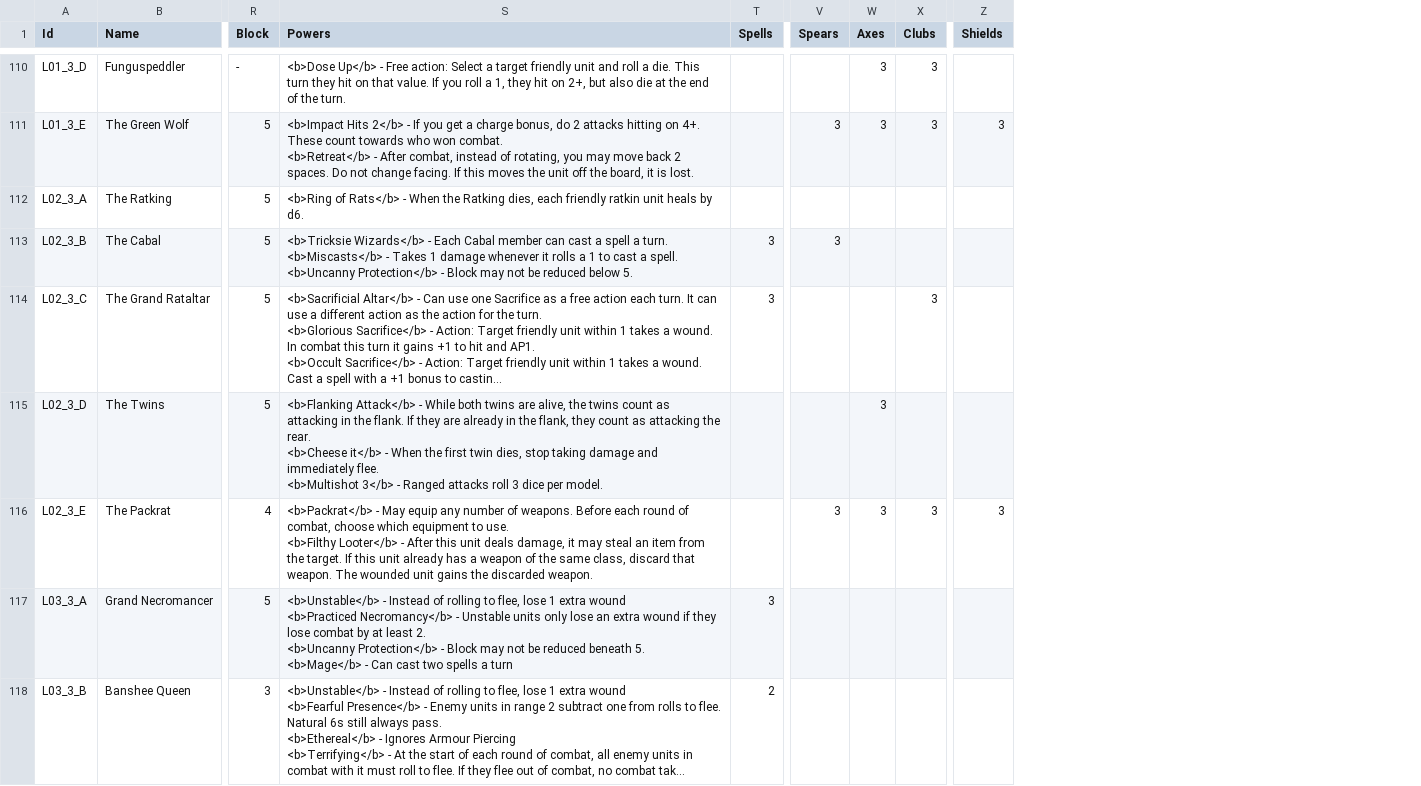
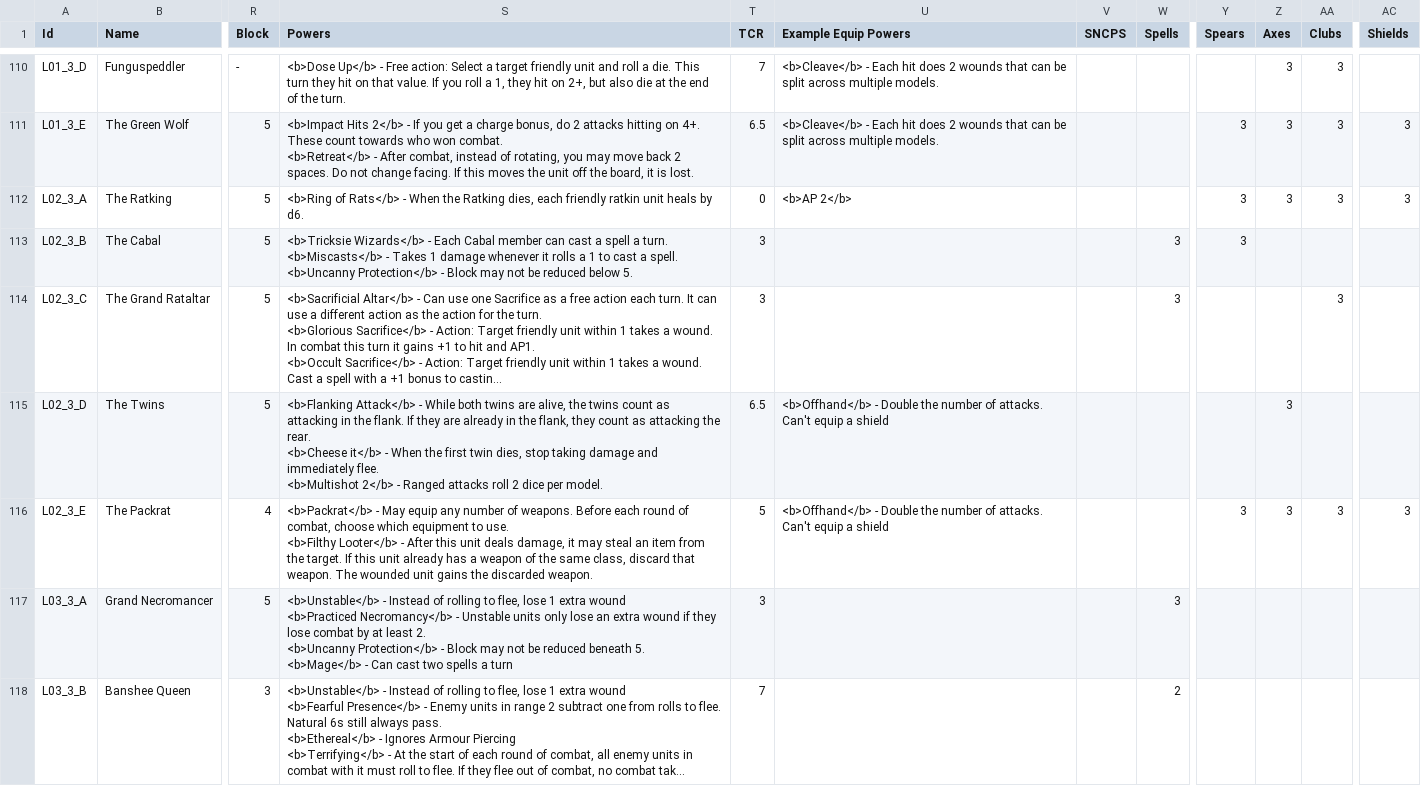
Before and after one commit to wabradshaw/bannerbeasts, a CSV file: card-generator/Bannerbeasts Roller - Units.csv, drawn as a sheet; only a part is shown, gaps mark what is left out; long unchanged cells end in …; addresses are those after the commit; ↵ is a line break in a cell; the diff covers the shown part only; the diff names each change by its address in the sheet, - before the commit and + after, or states it on an @@ line.

```diff
--- a/card-generator/Bannerbeasts Roller - Units.csv
+++ b/card-generator/Bannerbeasts Roller - Units.csv
+column T (TCR), rows 110-118: 7 | 6.5 | 0 | 3 | 3 | 6.5 | 5 | 3 | 7
+column U (Example Equip Powers), rows 110-116: <b>Cleave</b> - Each hit does 2 wounds that can be split across multiple models. | <b>Cleave</b> - Each hit does 2 wounds that can be split across multiple models. | <b>AP 2</b> |  |  | <b>Offhand</b> - Double the number of attacks. Can't equip a shield | <b>Offhand</b> - Double the number of attacks. Can't equip a shield
+column V (SNCPS), empty
-Y112 (Spears): (empty)
+Y112 (Spears): 3
-Z112 (Axes): (empty)
+Z112 (Axes): 3
-AA112 (Clubs): (empty)
+AA112 (Clubs): 3
-AC112 (Shields): (empty)
+AC112 (Shields): 3
-S115 (Powers): …flee. ↵ <b>Multishot 3</b> - Ranged attacks roll 3 dice per…
+S115 (Powers): …flee. ↵ <b>Multishot 2</b> - Ranged attacks roll 2 dice per…
```
Also changed, not shown: 90 edited cells elsewhere in this file, balancer/BannerbeastsBalancer/Bannerbeasts Roller - Units.csv, 58 other files.
